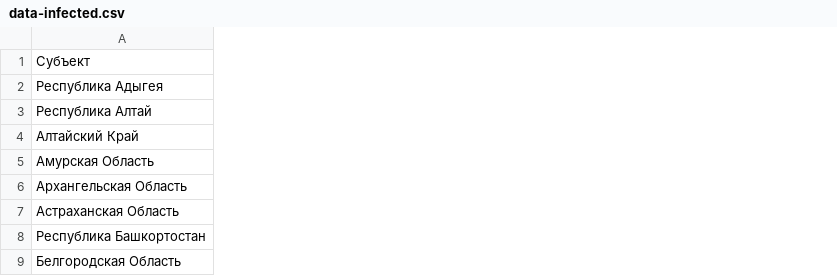
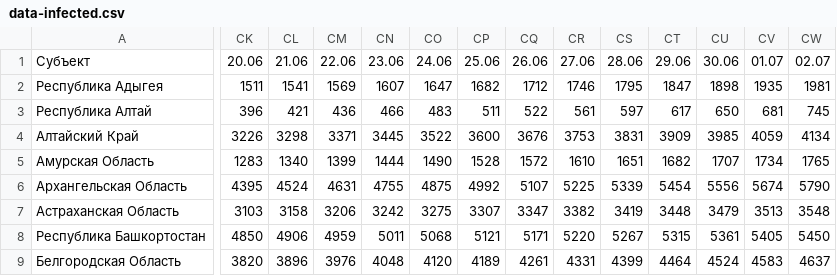
Before and after one commit to duketemon/covid-russia, a CSV file: data-infected.csv, drawn as a sheet; only a part is shown, gaps mark what is left out; the diff names each change by its address in the sheet, - before the commit and + after, or states it on an @@ line.

Commit message:
Updated data

```diff
--- a/data-infected.csv
+++ b/data-infected.csv
+column CK, rows 1-9: 20.06 | 1511 | 396 | 3226 | 1283 | 4395 | 3103 | 4850 | 3820
+column CL, rows 1-9: 21.06 | 1541 | 421 | 3298 | 1340 | 4524 | 3158 | 4906 | 3896
+column CM, rows 1-9: 22.06 | 1569 | 436 | 3371 | 1399 | 4631 | 3206 | 4959 | 3976
+column CN, rows 1-9: 23.06 | 1607 | 466 | 3445 | 1444 | 4755 | 3242 | 5011 | 4048
+column CO, rows 1-9: 24.06 | 1647 | 483 | 3522 | 1490 | 4875 | 3275 | 5068 | 4120
+column CP, rows 1-9: 25.06 | 1682 | 511 | 3600 | 1528 | 4992 | 3307 | 5121 | 4189
+column CQ, rows 1-9: 26.06 | 1712 | 522 | 3676 | 1572 | 5107 | 3347 | 5171 | 4261
+column CR, rows 1-9: 27.06 | 1746 | 561 | 3753 | 1610 | 5225 | 3382 | 5220 | 4331
+column CS, rows 1-9: 28.06 | 1795 | 597 | 3831 | 1651 | 5339 | 3419 | 5267 | 4399
+column CT, rows 1-9: 29.06 | 1847 | 617 | 3909 | 1682 | 5454 | 3448 | 5315 | 4464
+column CU, rows 1-9: 30.06 | 1898 | 650 | 3985 | 1707 | 5556 | 3479 | 5361 | 4524
+column CV, rows 1-9: 01.07 | 1935 | 681 | 4059 | 1734 | 5674 | 3513 | 5405 | 4583
+column CW, rows 1-9: 02.07 | 1981 | 745 | 4134 | 1765 | 5790 | 3548 | 5450 | 4637
```
Also changed, not shown: data-died.csv, data-healed.csv.
